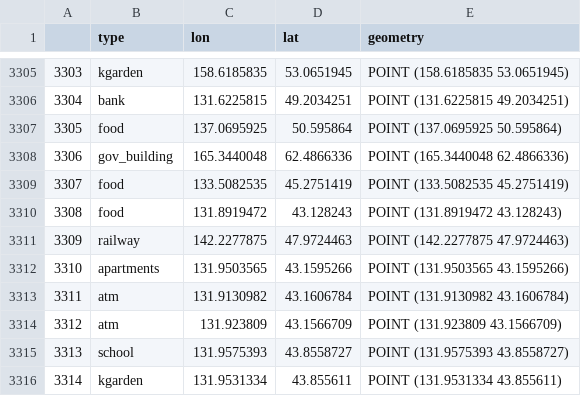
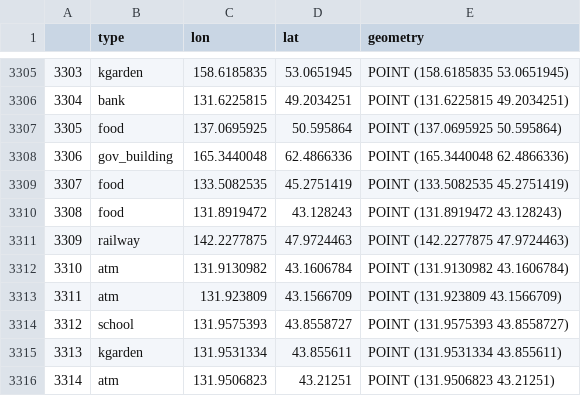
Before and after one commit to jeromeshan/hse-mlds-atm, a CSV file: checkpoints-tasks/checkpoint-2/fed_districts/cutted-far-eastern-fed-district.csv, drawn as a sheet; only a part is shown, gaps mark what is left out; the shorter side is filled out with more unchanged rows; removed rows and columns are numbered as before the commit, all else as after; the diff names each change by its address in the sheet, - before the commit and + after, or states it on an @@ line.

```diff
--- a/checkpoints-tasks/checkpoint-2/fed_districts/cutted-far-eastern-fed-district.csv
+++ b/checkpoints-tasks/checkpoint-2/fed_districts/cutted-far-eastern-fed-district.csv
-row 3312: 3310 | apartments | 131.9503565 | 43.1595266 | POINT (131.9503565 43.1595266)
@@ column A renumbered from row 3312 down @@
```
Also changed, not shown: checkpoints-tasks/checkpoint-2/fed_districts/cutted-crimean-fed-district.csv, checkpoints-tasks/checkpoint-2/fed_districts/cutted-north-caucasus-fed-district.csv, 19 other files.
